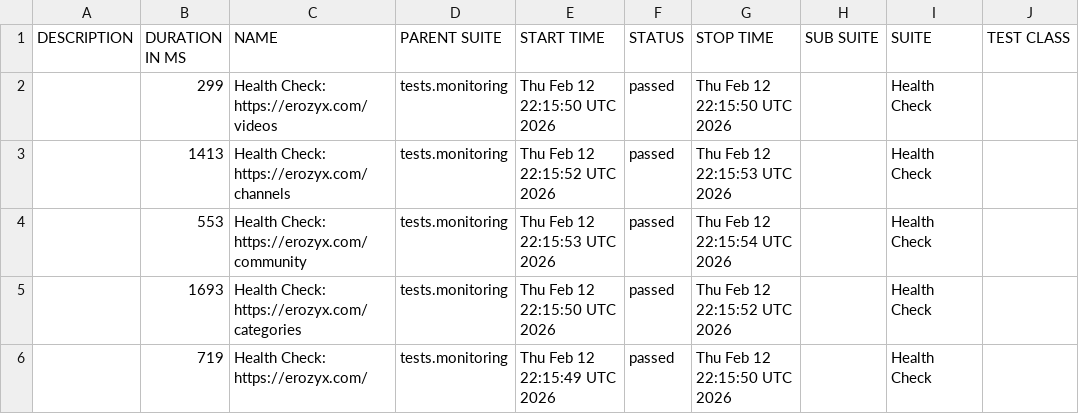
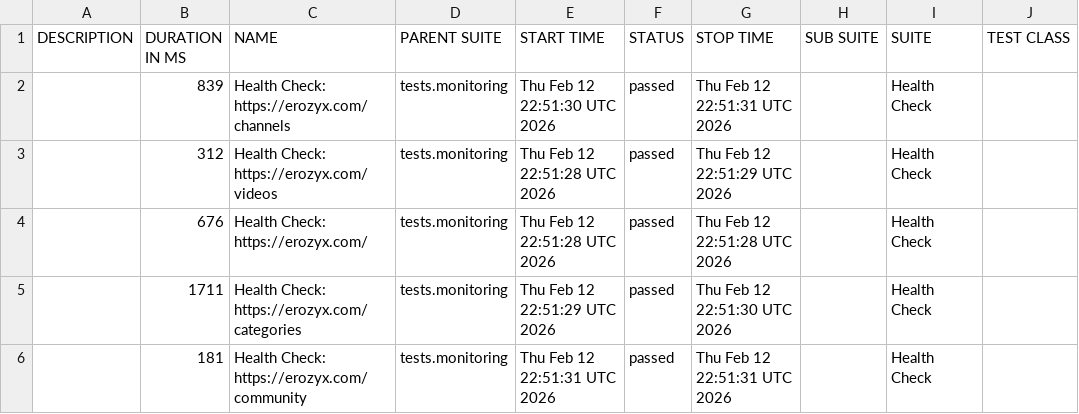
Before and after one commit to mike-novozhenov/AUTOMATION_VTUBE, a CSV file: data/suites.csv, drawn as a sheet; only a part is shown; the diff names each change by its address in the sheet, - before the commit and + after, or states it on an @@ line.

```diff
--- a/data/suites.csv
+++ b/data/suites.csv
-B2 (DURATION IN MS): 299
+B2 (DURATION IN MS): 839
-C2 (NAME): Health Check: https://erozyx.com/videos
+C2 (NAME): Health Check: https://erozyx.com/channels
-E2 (START TIME): Thu Feb 12 22:15:50 UTC 2026
+E2 (START TIME): Thu Feb 12 22:51:30 UTC 2026
-G2 (STOP TIME): Thu Feb 12 22:15:50 UTC 2026
+G2 (STOP TIME): Thu Feb 12 22:51:31 UTC 2026
-B3 (DURATION IN MS): 1413
+B3 (DURATION IN MS): 312
-C3 (NAME): Health Check: https://erozyx.com/channels
+C3 (NAME): Health Check: https://erozyx.com/videos
-E3 (START TIME): Thu Feb 12 22:15:52 UTC 2026
+E3 (START TIME): Thu Feb 12 22:51:28 UTC 2026
-G3 (STOP TIME): Thu Feb 12 22:15:53 UTC 2026
+G3 (STOP TIME): Thu Feb 12 22:51:29 UTC 2026
-B4 (DURATION IN MS): 553
+B4 (DURATION IN MS): 676
-C4 (NAME): Health Check: https://erozyx.com/community
+C4 (NAME): Health Check: https://erozyx.com/
-E4 (START TIME): Thu Feb 12 22:15:53 UTC 2026
+E4 (START TIME): Thu Feb 12 22:51:28 UTC 2026
-G4 (STOP TIME): Thu Feb 12 22:15:54 UTC 2026
+G4 (STOP TIME): Thu Feb 12 22:51:28 UTC 2026
-B5 (DURATION IN MS): 1693
+B5 (DURATION IN MS): 1711
-E5 (START TIME): Thu Feb 12 22:15:50 UTC 2026
+E5 (START TIME): Thu Feb 12 22:51:29 UTC 2026
-G5 (STOP TIME): Thu Feb 12 22:15:52 UTC 2026
+G5 (STOP TIME): Thu Feb 12 22:51:30 UTC 2026
-B6 (DURATION IN MS): 719
+B6 (DURATION IN MS): 181
-C6 (NAME): Health Check: https://erozyx.com/
+C6 (NAME): Health Check: https://erozyx.com/community
-E6 (START TIME): Thu Feb 12 22:15:49 UTC 2026
+E6 (START TIME): Thu Feb 12 22:51:31 UTC 2026
-G6 (STOP TIME): Thu Feb 12 22:15:50 UTC 2026
+G6 (STOP TIME): Thu Feb 12 22:51:31 UTC 2026
```
Also changed, not shown: 41 other files.
